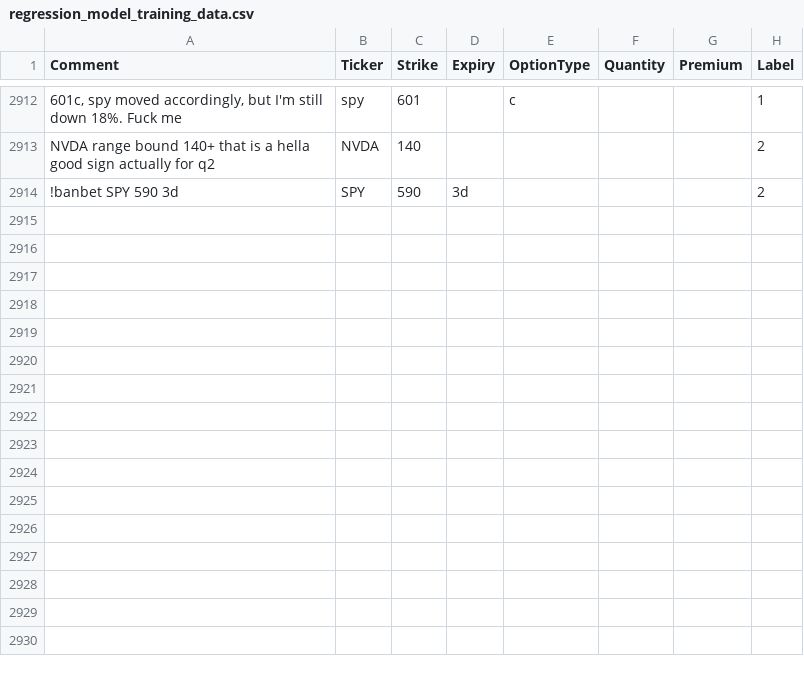
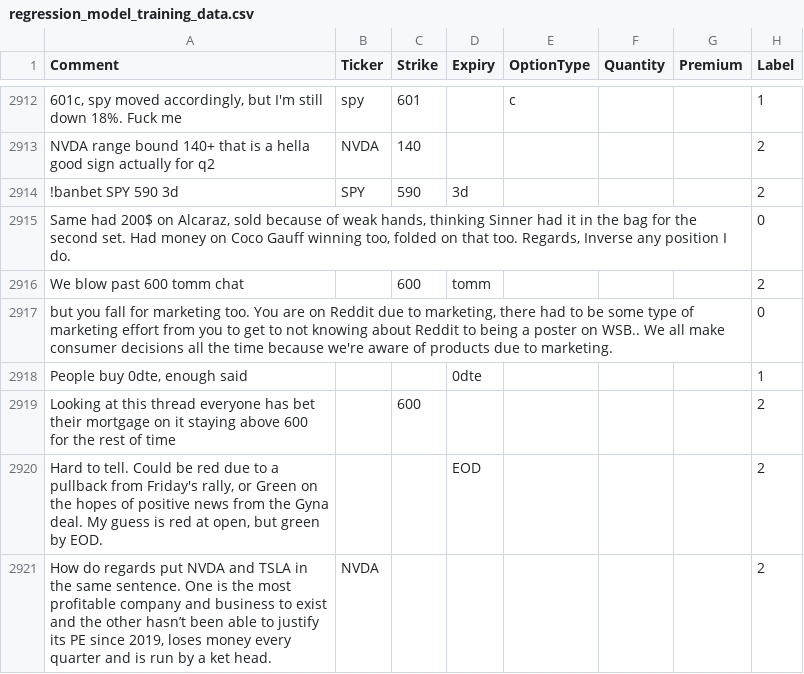
Before and after one commit to deeto15/MachineLearningProject, a CSV file: NER_Classifier/regression_model_training_data.csv, drawn as a sheet; only a part is shown, gaps mark what is left out; the diff names each change by its address in the sheet, - before the commit and + after, or states it on an @@ line.

```diff
--- a/NER_Classifier/regression_model_training_data.csv
+++ b/NER_Classifier/regression_model_training_data.csv
+row 2915: Same had 200$ on Alcaraz, sold because of weak hands, thinking Sinner had it in the bag for the second set. Had money on Coco Gauff winning too, folded on that too. Regards, Inverse any position I do. |  |  |  |  |  |  | 0
+row 2916: We blow past 600 tomm chat |  | 600 | tomm |  |  |  | 2
+row 2917: but you fall for marketing too. You are on Reddit due to marketing, there had to be some type of marketing effort from you to get to not knowing about Reddit to being a poster on WSB.. We all make consumer decisions all the time because we're aware of products due to marketing. |  |  |  |  |  |  | 0
+row 2918: People buy 0dte, enough said |  |  | 0dte |  |  |  | 1
+row 2919: Looking at this thread everyone has bet their mortgage on it staying above 600 for the rest of time |  | 600 |  |  |  |  | 2
+row 2920: Hard to tell. Could be red due to a pullback from Friday's rally, or Green on the hopes of positive news from the Gyna deal. My guess is red at open, but green by EOD. |  |  | EOD |  |  |  | 2
+row 2921: How do regards put NVDA and TSLA in the same sentence. One is the most profitable company and business to exist and the other hasn’t been able to justify its PE since 2019, loses money every quarter and is run by a ket head. | NVDA |  |  |  |  |  | 2
```
Also changed, not shown: 1 other file.
